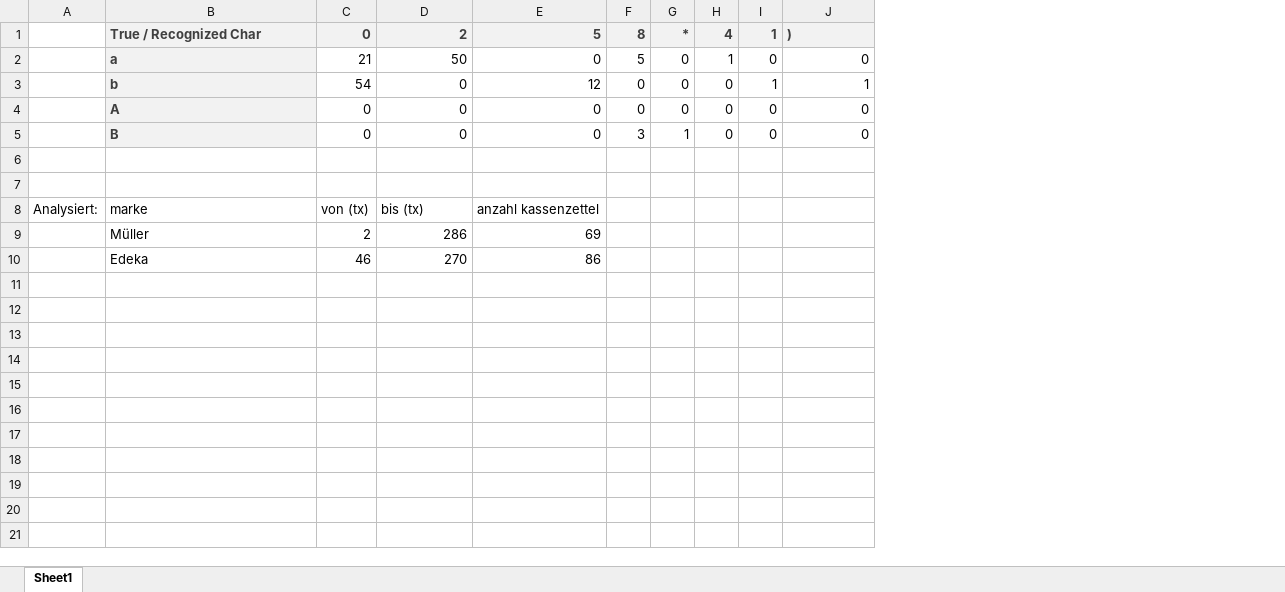
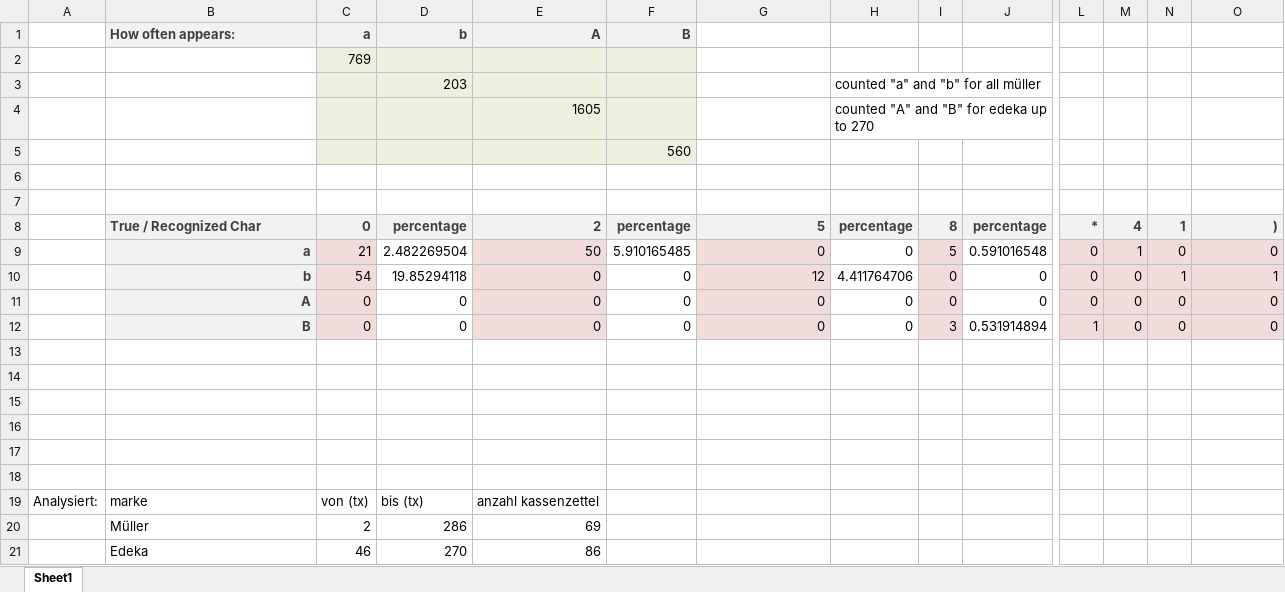
Before and after one commit to Matleo/ReceiptRecognizer, an Excel workbook: research/vatClass_confusion_stats.xlsx, sheet Sheet1, drawn as a sheet; only a part is shown, gaps mark what is left out; values as stored, in another font and other column widths than the file's, no borders; addresses are those after the commit; rows hold the shown columns only; the diff covers the shown part only; the diff names each change by its address in the sheet, - before the commit and + after, or states it on an @@ line.

Commit message:
stats done

```diff
--- a/research/vatClass_confusion_stats.xlsx (sheet Sheet1)
+++ b/research/vatClass_confusion_stats.xlsx (sheet Sheet1)
+column E, rows 8-12: 2 | 50 | 0 | 0 | 0; rows 19-21: anzahl kassenzettel | 69 | 86
+column F, rows 8-12: percentage | 5.910165485 | 0 | 0 | 0
+column H, rows 8-12: percentage | 0 | 4.411764706 | 0 | 0
+column J, rows 8-12: percentage | 0.591016548 | 0 | 0 | 0.531914894
+row 1:  | How often appears: | a | b | A | B
+row 2:  |  | 769
+row 3:  |  |  | 203 |  |  |  | counted "a" and "b" for all müller
+row 4:  |  |  |  | 1605 |  |  | counted "A" and "B" for edeka up to 270
+row 5:  |  |  |  |  | 560
+row 6: (empty)
+row 7: (empty)
-D8: 2
+D8: percentage
-O8 alignment: left
+O8 alignment: right
-B9:B12 alignment: left
+B9:B12 alignment: right
-C9:C12 fill: none
+C9:C12 fill: #F2DCDB
-D9: 50
+D9: 2.482269504
-G9:G12 fill: none
+G9:G12 fill: #F2DCDB
-I9:I12 fill: none
+I9:I12 fill: #F2DCDB
-L9:O12 fill: none
+L9:O12 fill: #F2DCDB
-D10: 0
+D10: 19.85294118
+row 15: (empty)
+row 16: (empty)
+row 17: (empty)
+row 18: (empty)
-G19: anzahl kassenzettel
+G19: (empty)
-G20: 69
+G20: (empty)
-G21: 86
+G21: (empty)
```
Also changed, not shown: 1 added column and cell formats elsewhere in this sheet, formulas that keep their value, 3 other files.
